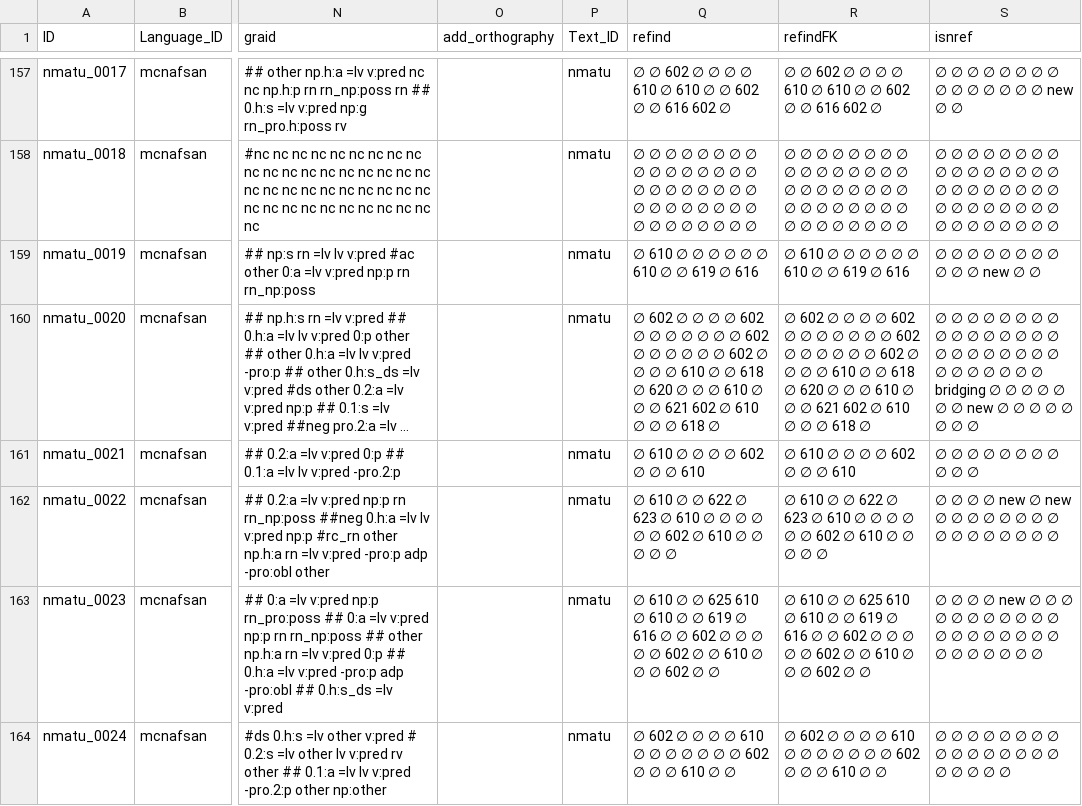
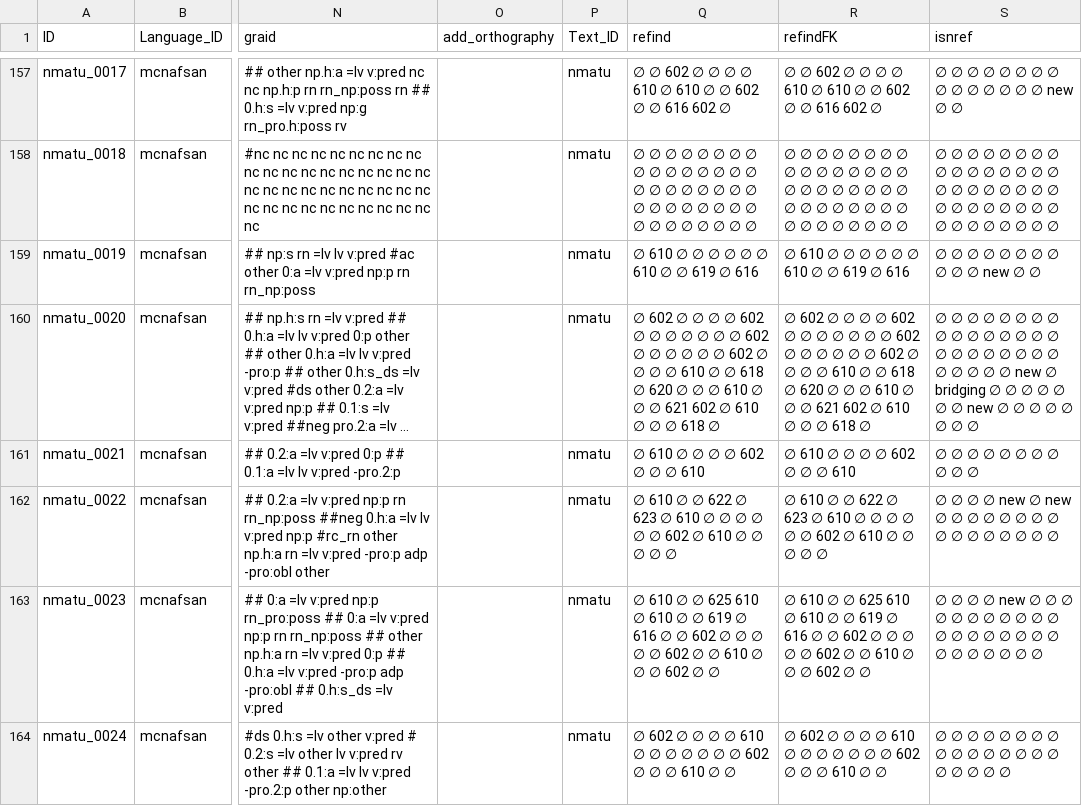
Before and after one commit to Multi-CAST/mcnafsan, a CSV file: cldf/utterances.csv, drawn as a sheet; only a part is shown, gaps mark what is left out; long unchanged cells end in …; the diff covers the shown part only; the diff names each change by its address in the sheet, - before the commit and + after, or states it on an @@ line.

```diff
--- a/cldf/utterances.csv
+++ b/cldf/utterances.csv
-S160 (isnref): …∅ ∅ ∅ ∅ ∅ ∅ bridging ∅ ∅…
+S160 (isnref): …∅ ∅ ∅ ∅ new ∅ bridging ∅ ∅…
```
Also changed, not shown: 10 edited cells elsewhere in this file, cldf/media.csv, cldf/media/mc_nafsan_lelep.tsv, 26 other files.
